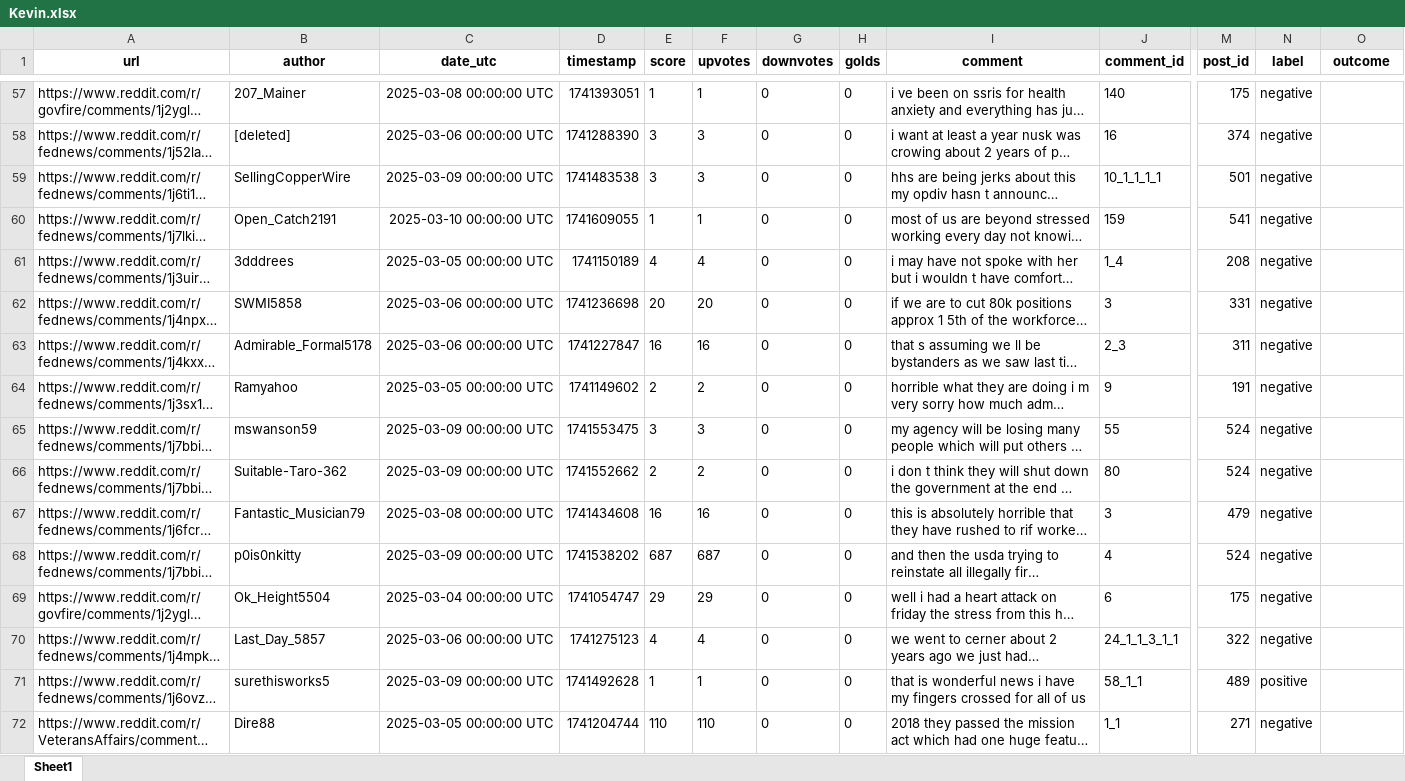
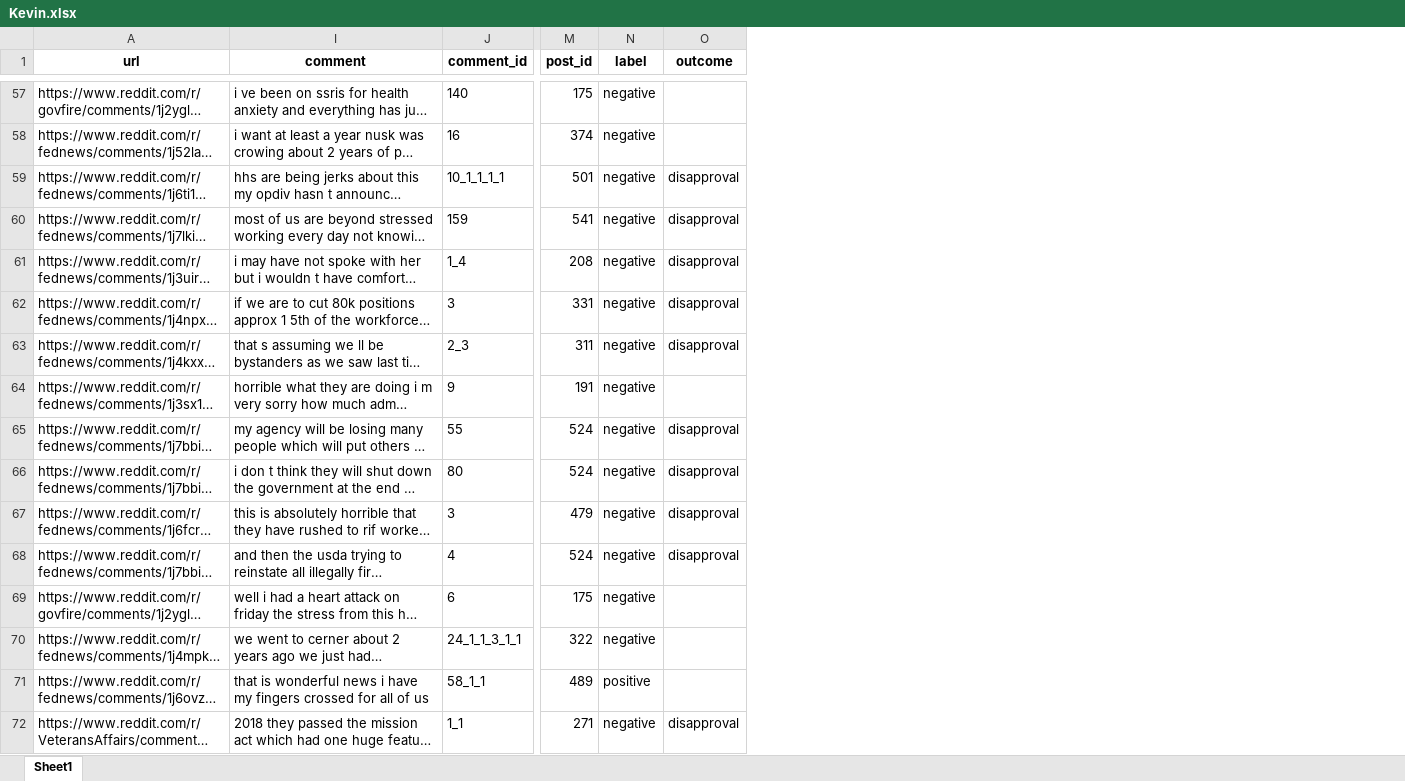
Before and after one commit to klinares/SURV622_Assignment, an Excel workbook: data/comments_to_code/Kevin.xlsx, sheet Sheet1, drawn as a sheet; only a part is shown, gaps mark what is left out; long unchanged cells end in …; values as stored, in another font and other column widths than the file's, no borders; the diff covers the shown part only; the diff names each change by its address in the sheet, - before the commit and + after, or states it on an @@ line.

```diff
--- a/data/comments_to_code/Kevin.xlsx (sheet Sheet1)
+++ b/data/comments_to_code/Kevin.xlsx (sheet Sheet1)
@@ column B (author) hidden, rows 57-72: 207_Mainer | [deleted] | SellingCopperWire | Open_Catch2191 | 3dddrees | SWMI5858 | Admirable_Formal5178 | Ramyahoo | mswanson59 | Suitable-Taro-362 | Fantastic_Musician79 | p0is0nkitty | Ok_Height5504 | Last_Day_5857 | surethisworks5 | Dire88 @@
@@ column C (date_utc) hidden, rows 57-72: 2025-03-08 00:00:00 UTC | 2025-03-06 00:00:00 UTC | 2025-03-09 00:00:00 UTC | 2025-03-10 00:00:00 UTC | 2025-03-05 00:00:00 UTC | 2025-03-06 00:00:00 UTC | 2025-03-06 00:00:00 UTC | 2025-03-05 00:00:00 UTC | 2025-03-09 00:00:00 UTC | 2025-03-09 00:00:00 UTC | 2025-03-08 00:00:00 UTC | 2025-03-09 00:00:00 UTC | 2025-03-04 00:00:00 UTC | 2025-03-06 00:00:00 UTC | 2025-03-09 00:00:00 UTC | 2025-03-05 00:00:00 UTC @@
@@ column D (timestamp) hidden, rows 57-72: 1741393051 | 1741288390 | 1741483538 | 1741609055 | 1741150189 | 1741236698 | 1741227847 | 1741149602 | 1741553475 | 1741552662 | 1741434608 | 1741538202 | 1741054747 | 1741275123 | 1741492628 | 1741204744 @@
@@ column E (score) hidden, rows 57-72: 1 | 3 | 3 | 1 | 4 | 20 | 16 | 2 | 3 | 2 | 16 | 687 | 29 | 4 | 1 | 110 @@
@@ column F (upvotes) hidden, rows 57-72: 1 | 3 | 3 | 1 | 4 | 20 | 16 | 2 | 3 | 2 | 16 | 687 | 29 | 4 | 1 | 110 @@
@@ column G (downvotes) hidden, rows 57-72: all 0 @@
@@ column H (golds) hidden, rows 57-72: all 0 @@
-O59:O63 (outcome): (empty)
+O59:O63 (outcome): disapproval
-O65:O68 (outcome): (empty)
+O65:O68 (outcome): disapproval
-O72 (outcome): (empty)
+O72 (outcome): disapproval
```
Also changed, not shown: 43 edited cells elsewhere in this sheet.
